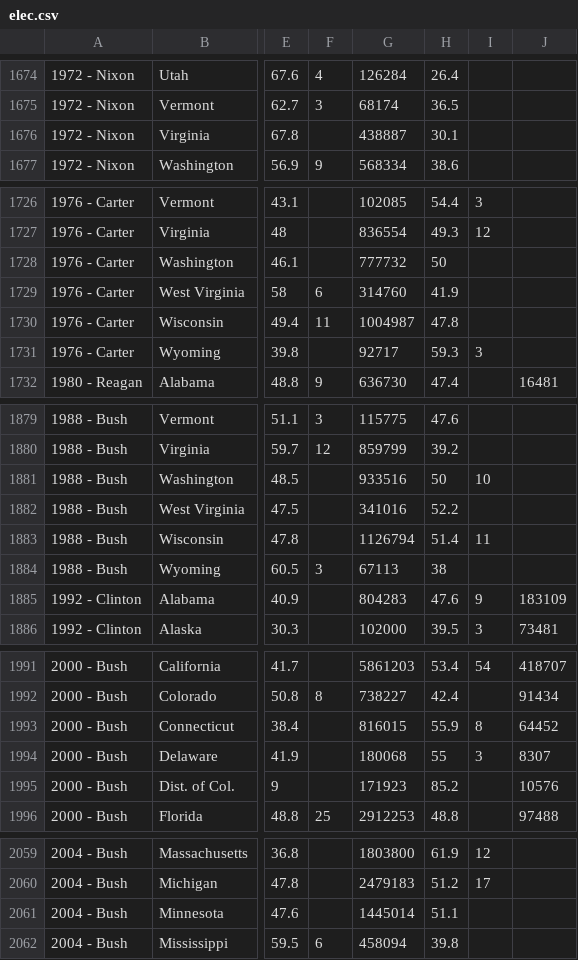
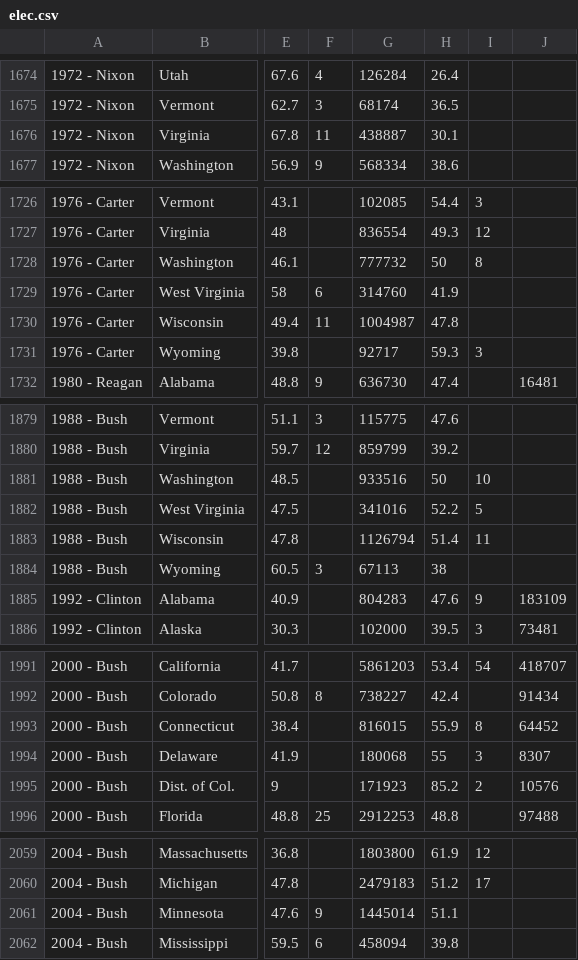
Before and after one commit to ceebu/election-history, a CSV file: elec.csv, drawn as a sheet; only a part is shown, gaps mark what is left out; the diff covers the shown part only; the diff names each change by its address in the sheet, - before the commit and + after, or states it on an @@ line.

```diff
--- a/elec.csv
+++ b/elec.csv
-F1676: (empty)
+F1676: 11
-I1728: (empty)
+I1728: 8
-I1882: (empty)
+I1882: 5
-I1995: (empty)
+I1995: 2
-F2061: (empty)
+F2061: 9
```
Also changed, not shown: 6 edited cells elsewhere in this file.
